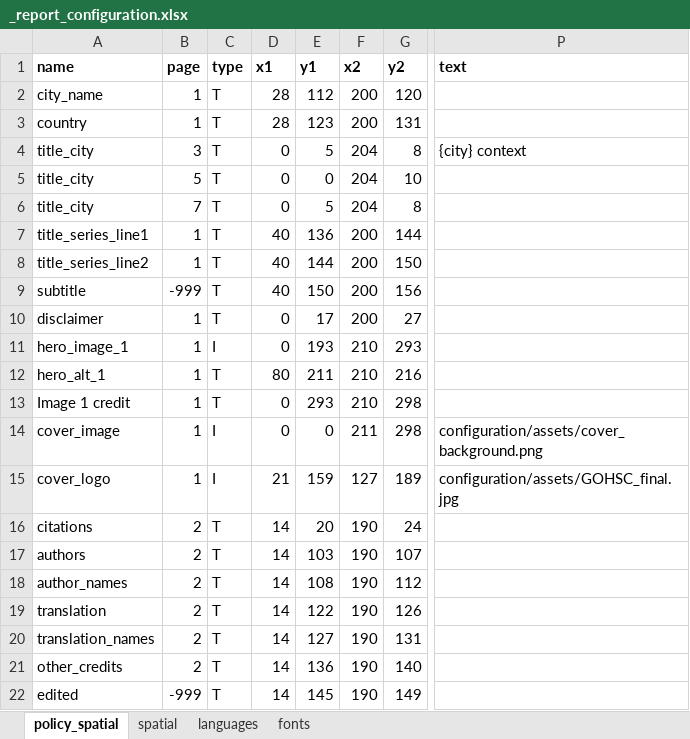
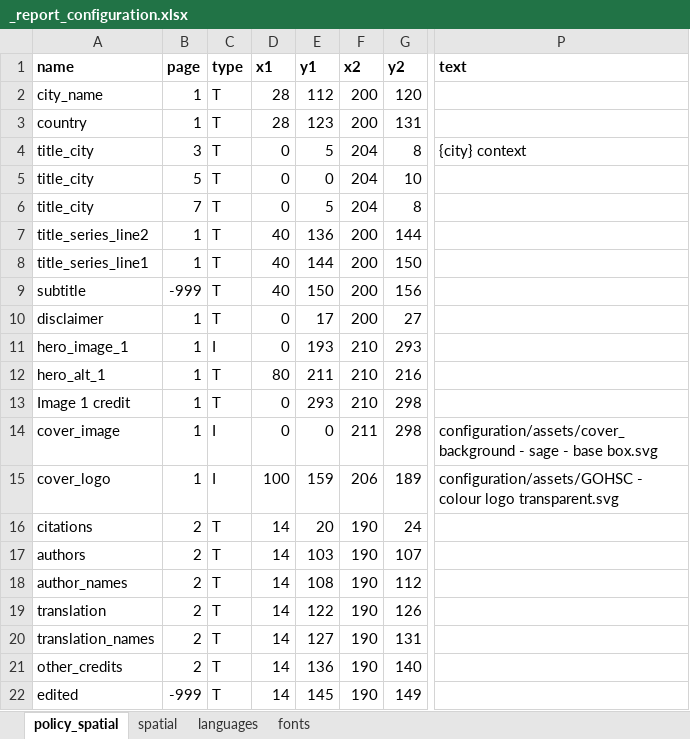
Before and after one commit to healthysustainablecities/global-indicators, an Excel workbook: process/configuration/templates/_report_configuration.xlsx, sheet policy_spatial, drawn as a sheet; only a part is shown, gaps mark what is left out; values as stored, in another font and other column widths than the file's, no borders; conditional formats not drawn; the diff names each change by its address in the sheet, - before the commit and + after, or states it on an @@ line.

Commit message:
added new cover page SVG image assets

```diff
--- a/process/configuration/templates/_report_configuration.xlsx (sheet policy_spatial)
+++ b/process/configuration/templates/_report_configuration.xlsx (sheet policy_spatial)
-A7 (name): title_series_line1
+A7 (name): title_series_line2
-A8 (name): title_series_line2
+A8 (name): title_series_line1
-P14 (text): configuration/assets/cover_background.png
+P14 (text): configuration/assets/cover_background - sage - base box.svg
-D15 (x1): 21
+D15 (x1): 100
-F15 (x2): 127
+F15 (x2): 206
-P15 (text): configuration/assets/GOHSC_final.jpg
+P15 (text): configuration/assets/GOHSC - colour logo transparent.svg
```
Also changed, not shown: sheet languages, 4 other files.
